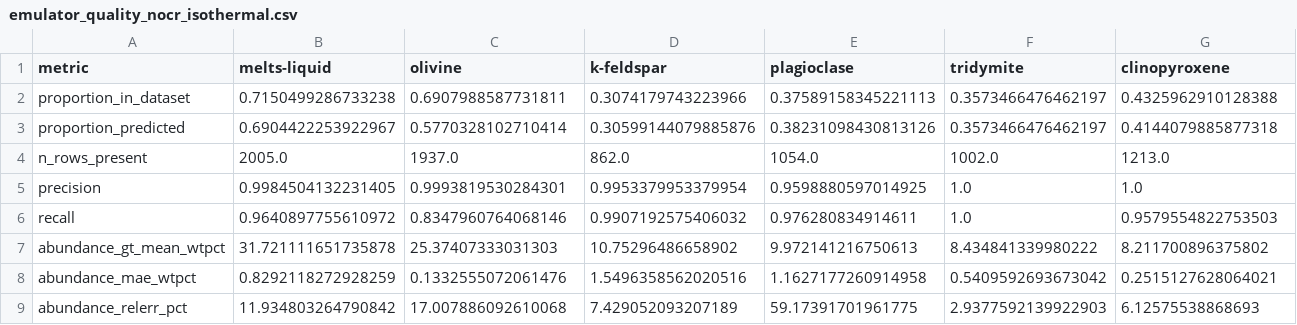
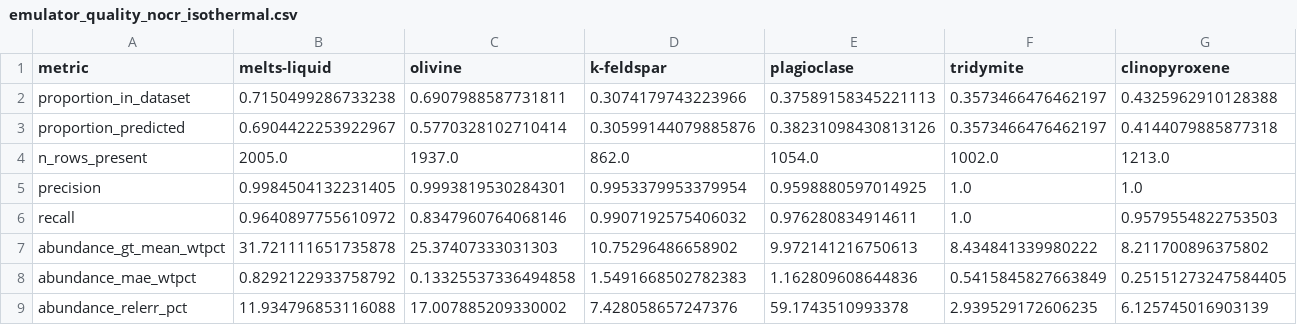
Before and after one commit to benjthyer/nGibbs, a CSV file: src/ngibbs/engine/TrainedModels/102/benchmark_baseline/cpu/standardWorkspace/emulator_quality_nocr_isothermal.csv, drawn as a sheet; only a part is shown; the diff covers the shown part only; the diff names each change by its address in the sheet, - before the commit and + after, or states it on an @@ line.

```diff
--- a/src/ngibbs/engine/TrainedModels/102/benchmark_baseline/cpu/standardWorkspace/emulator_quality_nocr_isothermal.csv
+++ b/src/ngibbs/engine/TrainedModels/102/benchmark_baseline/cpu/standardWorkspace/emulator_quality_nocr_isothermal.csv
-B8 (melts-liquid): 0.8292118272928259
+B8 (melts-liquid): 0.8292122933758792
-C8 (olivine): 0.1332555072061476
+C8 (olivine): 0.13325537336494858
-D8 (k-feldspar): 1.5496358562020516
+D8 (k-feldspar): 1.5491668502782383
-E8 (plagioclase): 1.1627177260914958
+E8 (plagioclase): 1.162809608644836
-F8 (tridymite): 0.5409592693673042
+F8 (tridymite): 0.5415845827663849
-G8 (clinopyroxene): 0.2515127628064021
+G8 (clinopyroxene): 0.25151273247584405
-B9 (melts-liquid): 11.934803264790842
+B9 (melts-liquid): 11.934796853116088
-C9 (olivine): 17.007886092610068
+C9 (olivine): 17.007885209330002
-D9 (k-feldspar): 7.429052093207189
+D9 (k-feldspar): 7.428058657247376
-E9 (plagioclase): 59.17391701961775
+E9 (plagioclase): 59.1743510993378
-F9 (tridymite): 2.9377592139922903
+F9 (tridymite): 2.939529172606235
-G9 (clinopyroxene): 6.12575538868693
+G9 (clinopyroxene): 6.125745016903139
```
Also changed, not shown: 168 edited cells elsewhere in this file, src/ngibbs/engine/TrainedModels/120/benchmark_baseline/cpu/standardWorkspace/phase_errors.csv, src/ngibbs/engine/TrainedModels/HeFESToEarth/benchmark_baseline/cpu/standardWorkspace/emulator_quality_isentropic.csv, 52 other files.
